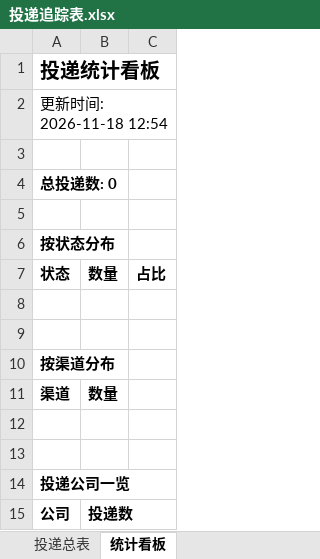
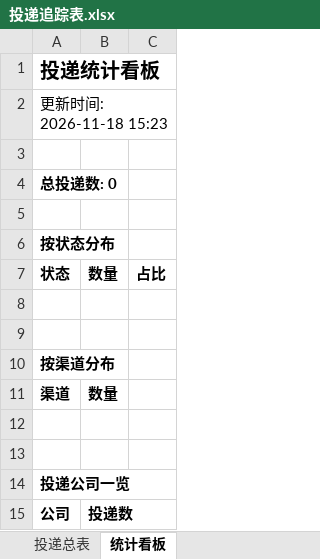
Before and after one commit to yy0116237/wenke-radar-2-, an Excel workbook: reports/投递追踪表.xlsx, sheet 统计看板, drawn as a sheet; values as stored, in another font and other column widths than the file's, no borders; the diff names each change by its address in the sheet, - before the commit and + after, or states it on an @@ line.

Commit message:
📰 秋招雷达日报 2026-11-18

```diff
--- a/reports/投递追踪表.xlsx (sheet 统计看板)
+++ b/reports/投递追踪表.xlsx (sheet 统计看板)
-A2: 更新时间: 2026-11-18 12:54
+A2: 更新时间: 2026-11-18 15:23
```
